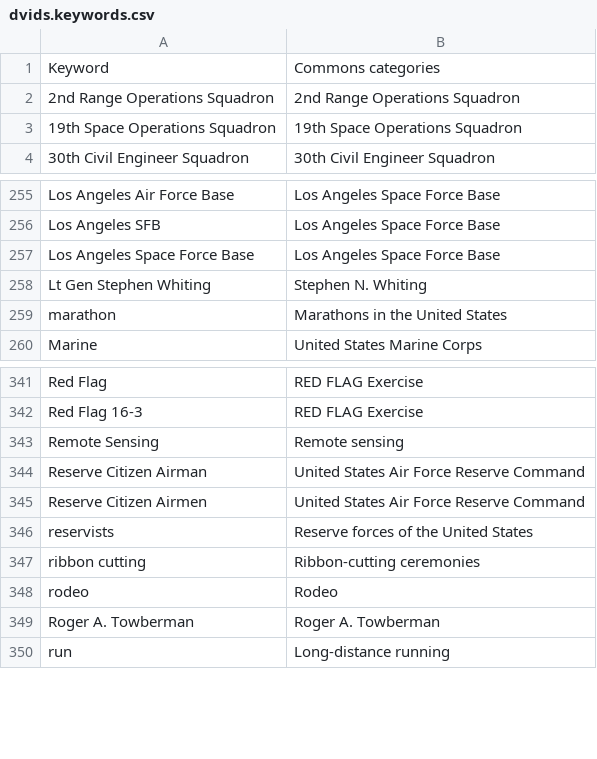
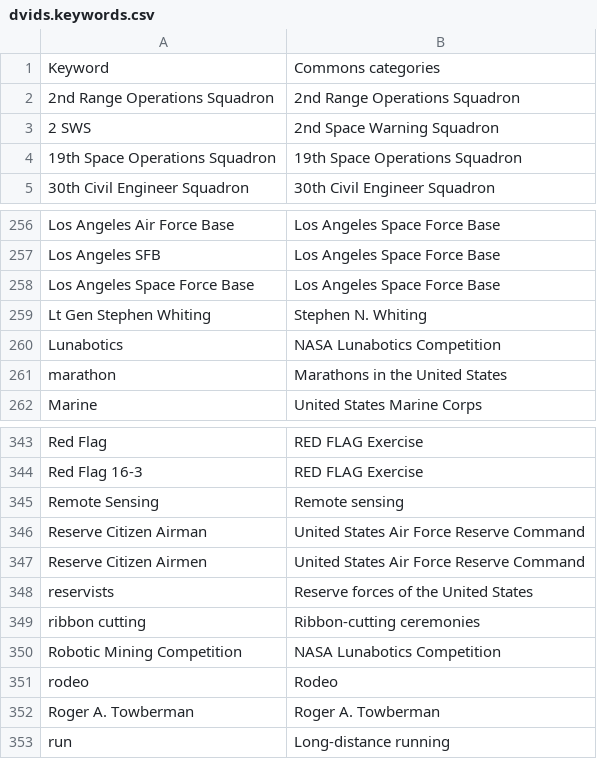
Before and after one commit to toolforge/tool-spacemedia, a CSV file: src/main/resources/mapping/dvids.keywords.csv, drawn as a sheet; only a part is shown, gaps mark what is left out.

Commit message:
Update keywords from US military/NASA

```diff
--- a/src/main/resources/mapping/dvids.keywords.csv
+++ b/src/main/resources/mapping/dvids.keywords.csv
@@ -2,2 +2,3 @@
 "2nd Range Operations Squadron","2nd Range Operations Squadron"
+"2 SWS","2nd Space Warning Squadron"
 "19th Space Operations Squadron","19th Space Operations Squadron"
@@ -258,2 +259,3 @@
 "Lt Gen Stephen Whiting","Stephen N. Whiting"
+"Lunabotics","NASA Lunabotics Competition"
 "marathon","Marathons in the United States"
@@ -347,2 +349,3 @@
 "ribbon cutting","Ribbon-cutting ceremonies"
+"Robotic Mining Competition ","NASA Lunabotics Competition"
 "rodeo","Rodeo"
```
Also changed, not shown: src/main/resources/blocklist.ignored.terms.csv, src/main/resources/mapping/nasa.keywords.csv.
